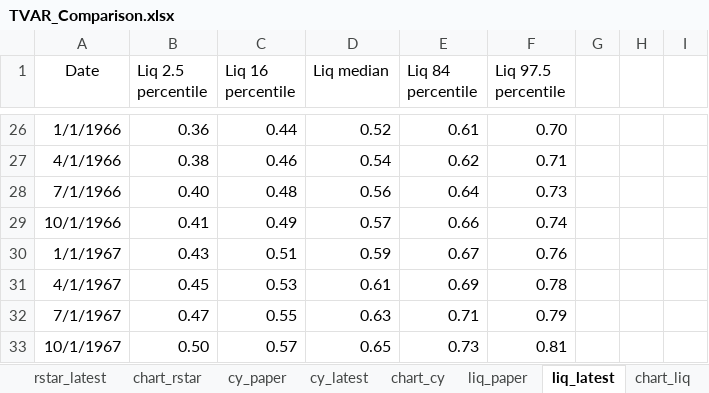
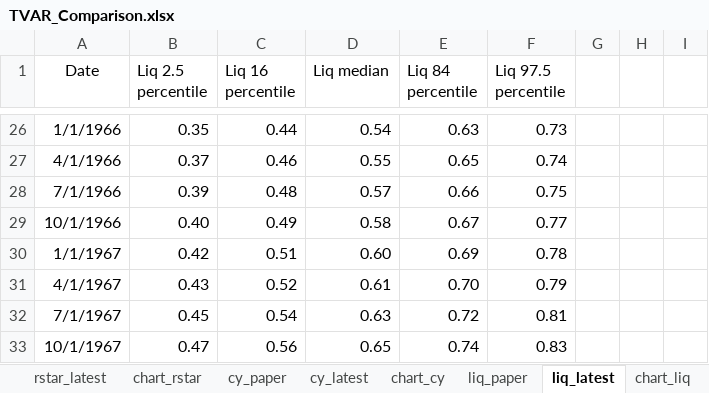
Before and after one commit to FRBNY-DSGE/rstarBrookings2017, an Excel workbook: update/TVAR_Comparison.xlsx, sheet liq_latest, drawn as a sheet; only a part is shown, gaps mark what is left out; values as stored, in another font and other column widths than the file's, no borders; the diff covers the shown part only; the diff names each change by its address in the sheet, - before the commit and + after, or states it on an @@ line.

```diff
--- a/update/TVAR_Comparison.xlsx (sheet liq_latest)
+++ b/update/TVAR_Comparison.xlsx (sheet liq_latest)
-B26 (Liq 2.5 percentile): 0.36
+B26 (Liq 2.5 percentile): 0.35
-D26 (Liq median): 0.52
+D26 (Liq median): 0.54
-E26 (Liq 84 percentile): 0.61
+E26 (Liq 84 percentile): 0.63
-F26 (Liq 97.5 percentile): 0.70
+F26 (Liq 97.5 percentile): 0.73
-B27 (Liq 2.5 percentile): 0.38
+B27 (Liq 2.5 percentile): 0.37
-D27 (Liq median): 0.54
+D27 (Liq median): 0.55
-E27 (Liq 84 percentile): 0.62
+E27 (Liq 84 percentile): 0.65
-F27 (Liq 97.5 percentile): 0.71
+F27 (Liq 97.5 percentile): 0.74
-B28 (Liq 2.5 percentile): 0.40
+B28 (Liq 2.5 percentile): 0.39
-D28 (Liq median): 0.56
+D28 (Liq median): 0.57
-E28 (Liq 84 percentile): 0.64
+E28 (Liq 84 percentile): 0.66
-F28 (Liq 97.5 percentile): 0.73
+F28 (Liq 97.5 percentile): 0.75
-B29 (Liq 2.5 percentile): 0.41
+B29 (Liq 2.5 percentile): 0.40
-D29 (Liq median): 0.57
+D29 (Liq median): 0.58
-E29 (Liq 84 percentile): 0.66
+E29 (Liq 84 percentile): 0.67
-F29 (Liq 97.5 percentile): 0.74
+F29 (Liq 97.5 percentile): 0.77
-B30 (Liq 2.5 percentile): 0.43
+B30 (Liq 2.5 percentile): 0.42
-D30 (Liq median): 0.59
+D30 (Liq median): 0.60
-E30 (Liq 84 percentile): 0.67
+E30 (Liq 84 percentile): 0.69
-F30 (Liq 97.5 percentile): 0.76
+F30 (Liq 97.5 percentile): 0.78
-B31 (Liq 2.5 percentile): 0.45
+B31 (Liq 2.5 percentile): 0.43
-C31 (Liq 16 percentile): 0.53
+C31 (Liq 16 percentile): 0.52
-E31 (Liq 84 percentile): 0.69
+E31 (Liq 84 percentile): 0.70
-F31 (Liq 97.5 percentile): 0.78
+F31 (Liq 97.5 percentile): 0.79
-B32 (Liq 2.5 percentile): 0.47
+B32 (Liq 2.5 percentile): 0.45
-C32 (Liq 16 percentile): 0.55
+C32 (Liq 16 percentile): 0.54
-E32 (Liq 84 percentile): 0.71
+E32 (Liq 84 percentile): 0.72
-F32 (Liq 97.5 percentile): 0.79
+F32 (Liq 97.5 percentile): 0.81
-B33 (Liq 2.5 percentile): 0.50
+B33 (Liq 2.5 percentile): 0.47
-C33 (Liq 16 percentile): 0.57
+C33 (Liq 16 percentile): 0.56
-E33 (Liq 84 percentile): 0.73
+E33 (Liq 84 percentile): 0.74
-F33 (Liq 97.5 percentile): 0.81
+F33 (Liq 97.5 percentile): 0.83
```
Also changed, not shown: 19 added rows and 1112 edited cells elsewhere in this sheet, sheet safe_latest, sheet rstar_latest, sheet cy_latest, charts or pictures, 1 other file.
